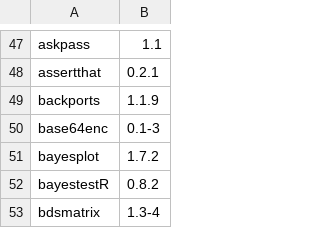
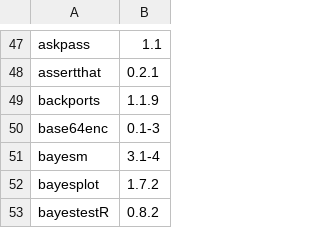
Before and after one commit to opensafely-core/r-docker, a CSV file: packages.csv, drawn as a sheet; only a part is shown, gaps mark what is left out; the shorter side is filled out with more unchanged rows; the diff names each change by its address in the sheet, - before the commit and + after, or states it on an @@ line.

Commit message:
Add bayesm package

```diff
--- a/packages.csv
+++ b/packages.csv
+row 51: bayesm | 3.1-4
```
Also changed, not shown: 1 other file.
